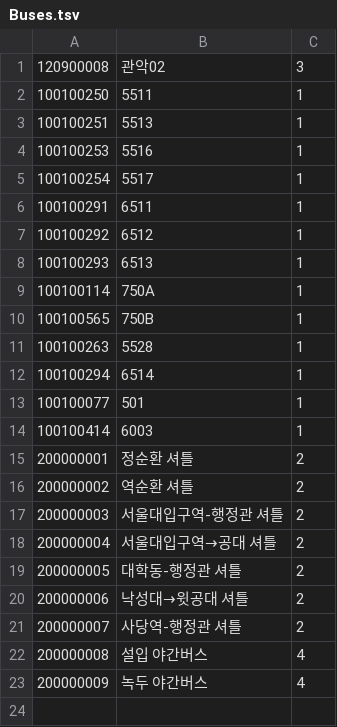
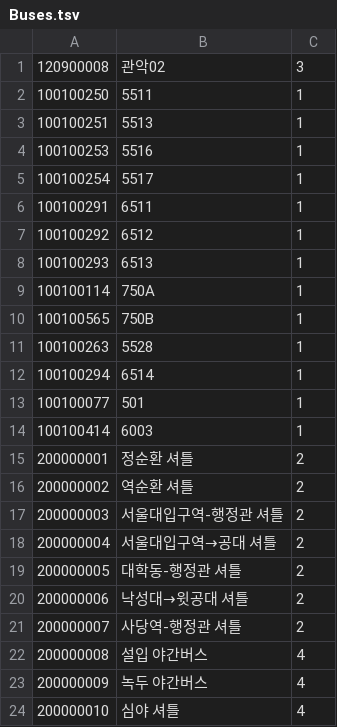
Before and after one commit to wafflestudio/shuttlebus-backend, a TSV file: backend/src/main/resources/Buses.tsv, drawn as a sheet.

```diff
--- a/backend/src/main/resources/Buses.tsv
+++ b/backend/src/main/resources/Buses.tsv
@@ -23 +23,2 @@
 200000009	녹두 야간버스	4
+200000010	심야 셔틀	4
```
Also changed, not shown: 1 other file.
